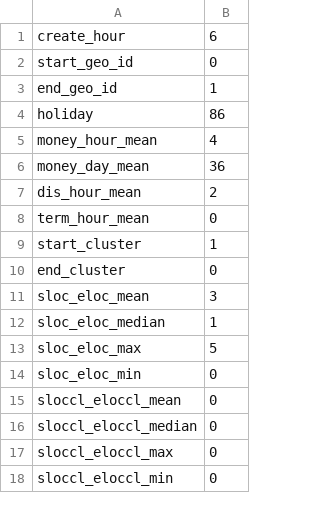
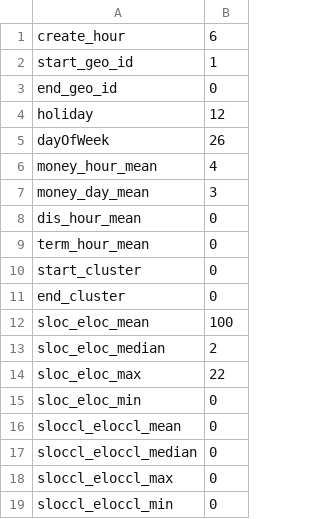
Before and after one commit to dereksjtu/UAI-Cup, a CSV file: code/param_online.csv, drawn as a sheet; only a part is shown; the diff covers the shown part only.

```diff
--- a/code/param_online.csv
+++ b/code/param_online.csv
@@ -1,14 +1,15 @@
 create_hour,6
-start_geo_id,0
-end_geo_id,1
-holiday,86
+start_geo_id,1
+end_geo_id,0
+holiday,12
+dayOfWeek,26
 money_hour_mean,4
-money_day_mean,36
-dis_hour_mean,2
+money_day_mean,3
+dis_hour_mean,0
 term_hour_mean,0
-start_cluster,1
+start_cluster,0
 end_cluster,0
-sloc_eloc_mean,3
-sloc_eloc_median,1
-sloc_eloc_max,5
+sloc_eloc_mean,100
+sloc_eloc_median,2
+sloc_eloc_max,22
 sloc_eloc_min,0
```
Also changed, not shown: 8 added rows and 14 edited cells elsewhere in this file, code/param_offline.csv, code/result.csv, 4 other files.
